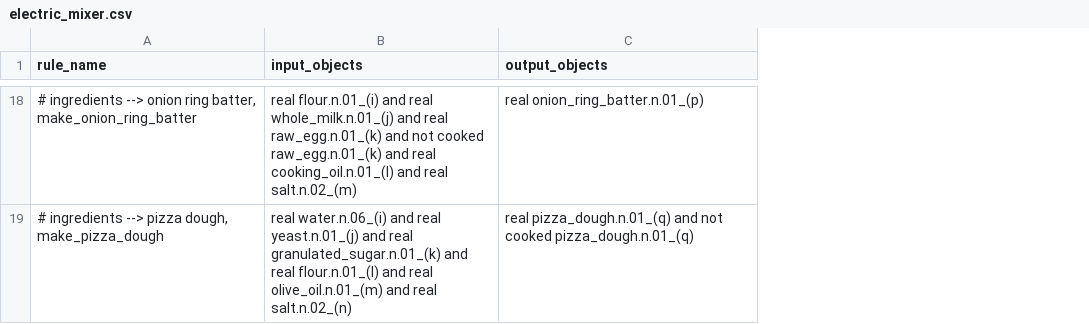
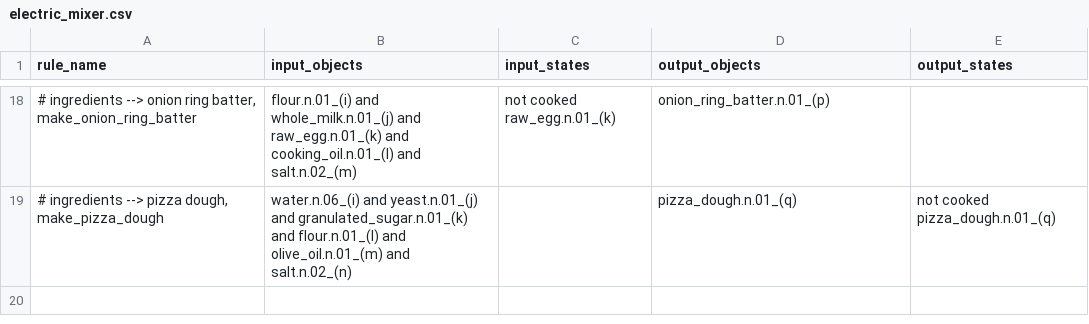
Before and after one commit to StanfordVL/bddl, a CSV file: bddl/generated_data/transition_map/tm_raw_data/electric_mixer.csv, drawn as a sheet; only a part is shown, gaps mark what is left out; addresses are those after the commit; the diff covers the shown part only; the diff names each change by its address in the sheet, - before the commit and + after, or states it on an @@ line.

```diff
--- a/bddl/generated_data/transition_map/tm_raw_data/electric_mixer.csv
+++ b/bddl/generated_data/transition_map/tm_raw_data/electric_mixer.csv
+column C (input_states), row 18: not cooked raw_egg.n.01_(k)
+column E (output_states), row 19: not cooked pizza_dough.n.01_(q)
-B18 (input_objects): real flour.n.01_(i) and real whole_milk.n.01_(j) and real raw_egg.n.01_(k) and not cooked raw_egg.n.01_(k) and real cooking_oil.n.01_(l) and real salt.n.02_(m)
+B18 (input_objects): flour.n.01_(i) and whole_milk.n.01_(j) and raw_egg.n.01_(k) and cooking_oil.n.01_(l) and salt.n.02_(m)
-D18 (output_objects): real onion_ring_batter.n.01_(p)
+D18 (output_objects): onion_ring_batter.n.01_(p)
-B19 (input_objects): real water.n.06_(i) and real yeast.n.01_(j) and real granulated_sugar.n.01_(k) and real flour.n.01_(l) and real olive_oil.n.01_(m) and real salt.n.02_(n)
+B19 (input_objects): water.n.06_(i) and yeast.n.01_(j) and granulated_sugar.n.01_(k) and flour.n.01_(l) and olive_oil.n.01_(m) and salt.n.02_(n)
-D19 (output_objects): real pizza_dough.n.01_(q) and not cooked pizza_dough.n.01_(q)
+D19 (output_objects): pizza_dough.n.01_(q)
```
Also changed, not shown: 32 edited cells elsewhere in this file, bddl/generated_data/transition_map/tm_raw_data/heat_cook.csv, bddl/generated_data/transition_map/tm_raw_data/mixing_stick.csv, 7 other files.
